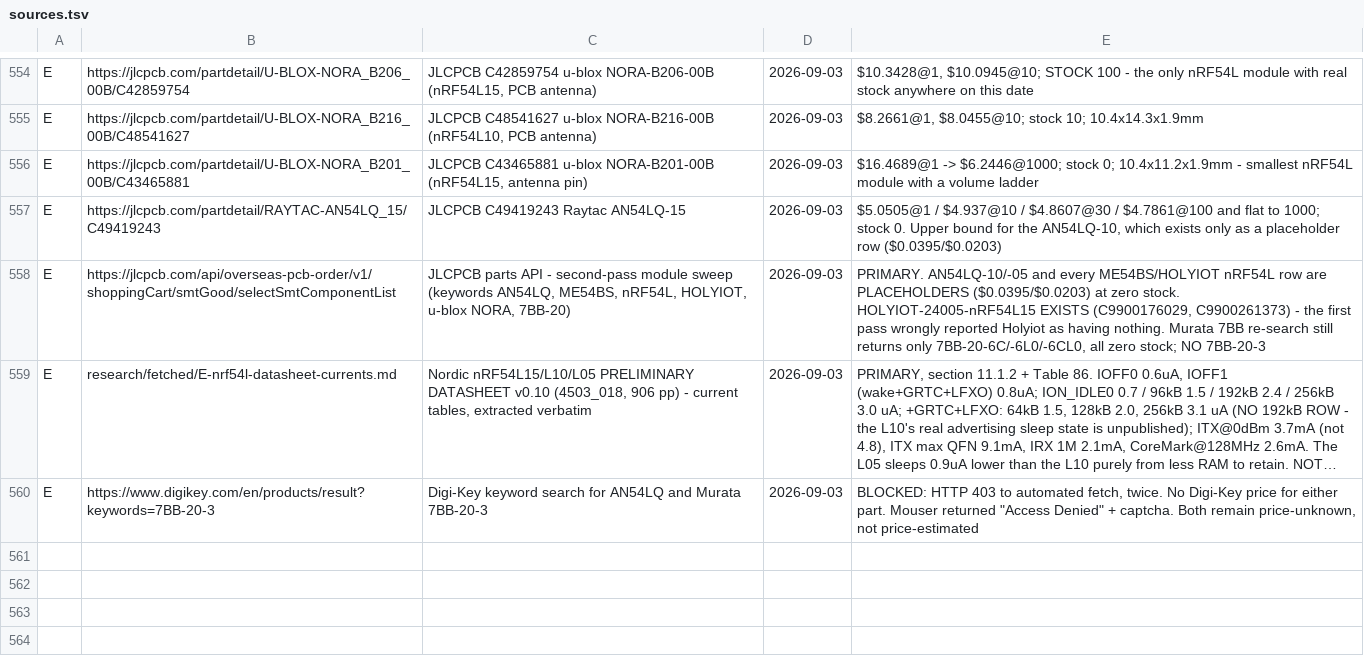
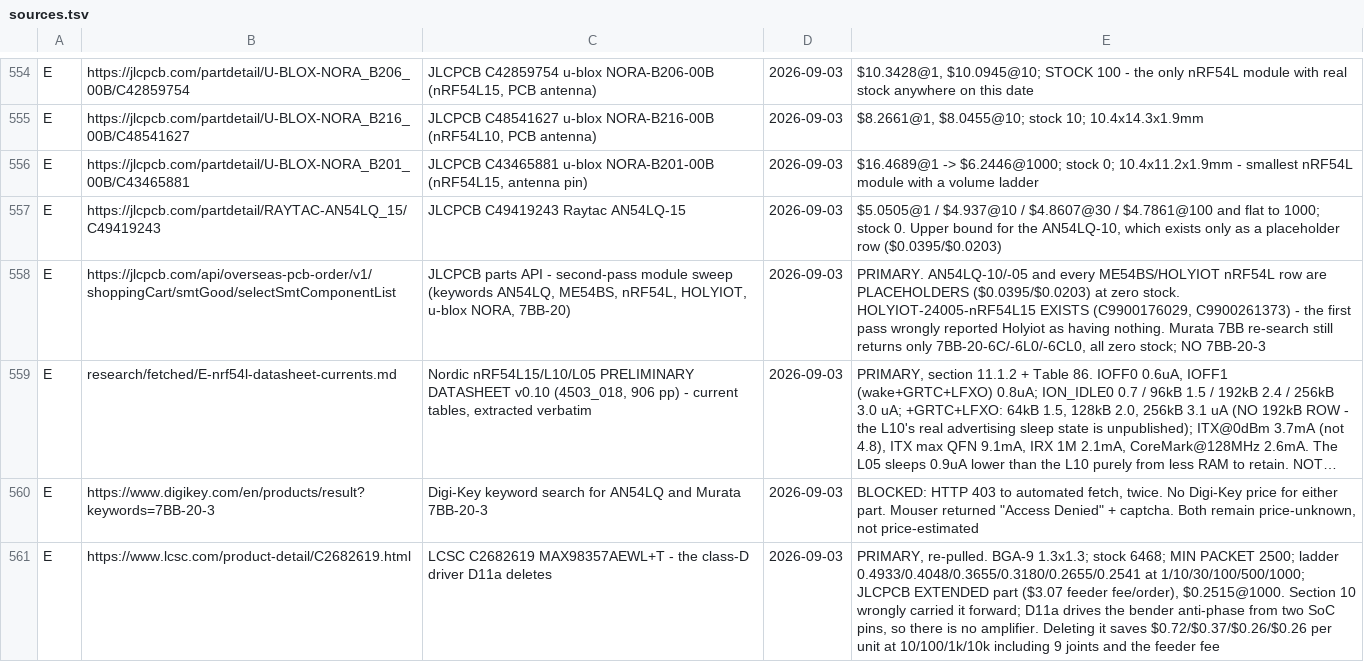
Before and after one commit to Leif-Rydenfalk/halo, a TSV file: research/sources.tsv, drawn as a sheet; only a part is shown, gaps mark what is left out; long unchanged cells end in …; the diff names each change by its address in the sheet, - before the commit and + after, or states it on an @@ line.

```diff
--- a/research/sources.tsv
+++ b/research/sources.tsv
+row 561: E | https://www.lcsc.com/product-detail/C2682619.html | LCSC C2682619 MAX98357AEWL+T - the class-D driver D11a deletes | 2026-09-03 | PRIMARY, re-pulled. BGA-9 1.3x1.3; stock 6468; MIN PACKET 2500; ladder 0.4933/0.4048/0.3655/0.3180/0.2655/0.2541 at 1/10/30/100/500/1000; JLCPCB EXTENDED part ($3.07 feeder fee/order), $0.2515@1000. Section 10 wrongly carried it forward; D11a drives the bender anti-phase from two SoC pins, so there is no amplifier. Deleting it saves $0.72/$0.37/$0.26/$0.26 per unit at 10/100/1k/10k including 9 joints and the feeder fee
```
Also changed, not shown: 2 other files.
